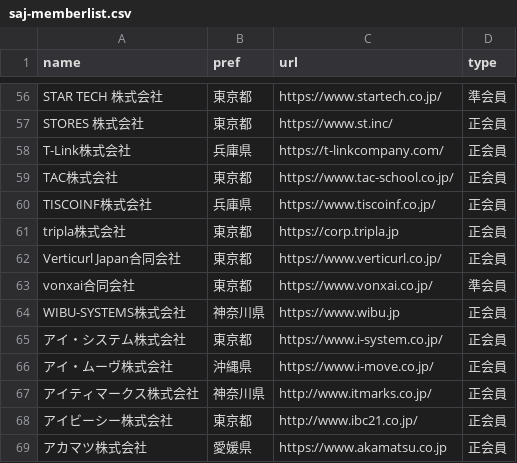
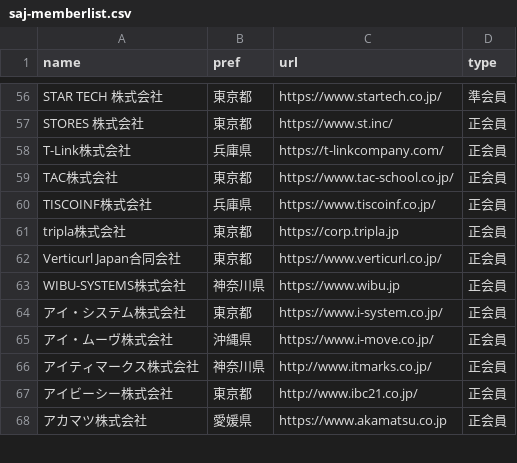
Before and after one commit to code4fukui/opendata-SAJ, a CSV file: saj-memberlist.csv, drawn as a sheet; only a part is shown, gaps mark what is left out.

Commit message:
update data

```diff
--- a/saj-memberlist.csv
+++ b/saj-memberlist.csv
@@ -62,3 +62,2 @@ tripla株式会社,東京都,https://corp.tripla.jp,正会員
 Verticurl Japan合同会社,東京都,https://www.verticurl.co.jp/,正会員
-vonxai合同会社,東京都,https://www.vonxai.co.jp/,準会員
 WIBU-SYSTEMS株式会社,神奈川県,https://www.wibu.jp,正会員
```
